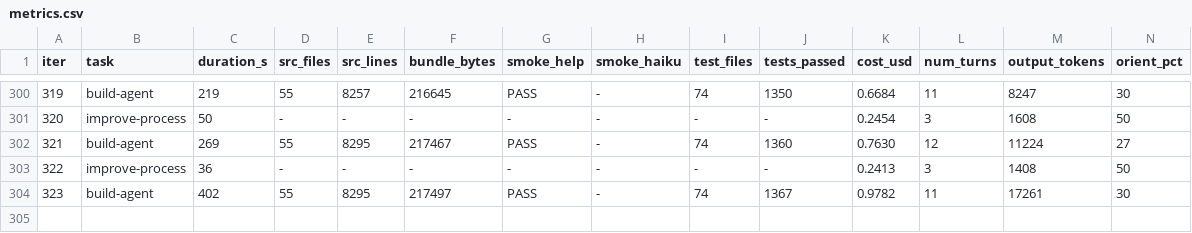
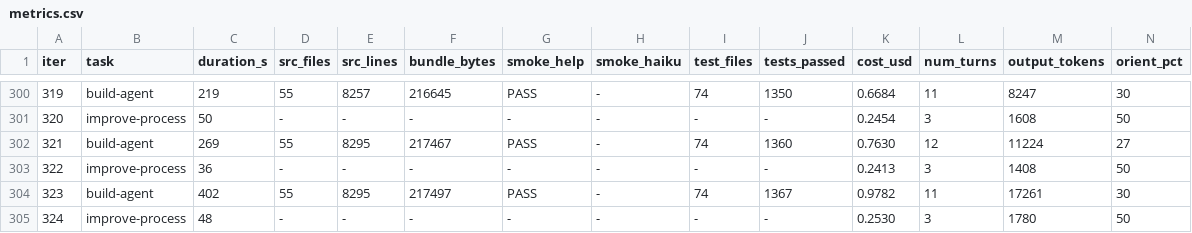
Before and after one commit to xmanatee/kota, a CSV file: metrics.csv, drawn as a sheet; only a part is shown, gaps mark what is left out; rows hold the shown columns only; the diff names each change by its address in the sheet, - before the commit and + after, or states it on an @@ line.

Commit message:
iter #324 (improve-process): ### Verification of iter 322 (previous improver) | Change | Expected Effect | Actual Result | Verdict | |--------|----------------|---------------|---------| | Health check (no changes) | Cost stays ≤$1.50, all metrics GREEN | Cost $0.98 (GREEN), turns 11, orient 3, tests +7 | **confirmed** — steady state | ### Assessment

```diff
--- a/metrics.csv
+++ b/metrics.csv
+row 305: 324 | improve-process | 48 | - | - | - | - | - | - | - | 0.2530 | 3 | 1780 | 50
```
